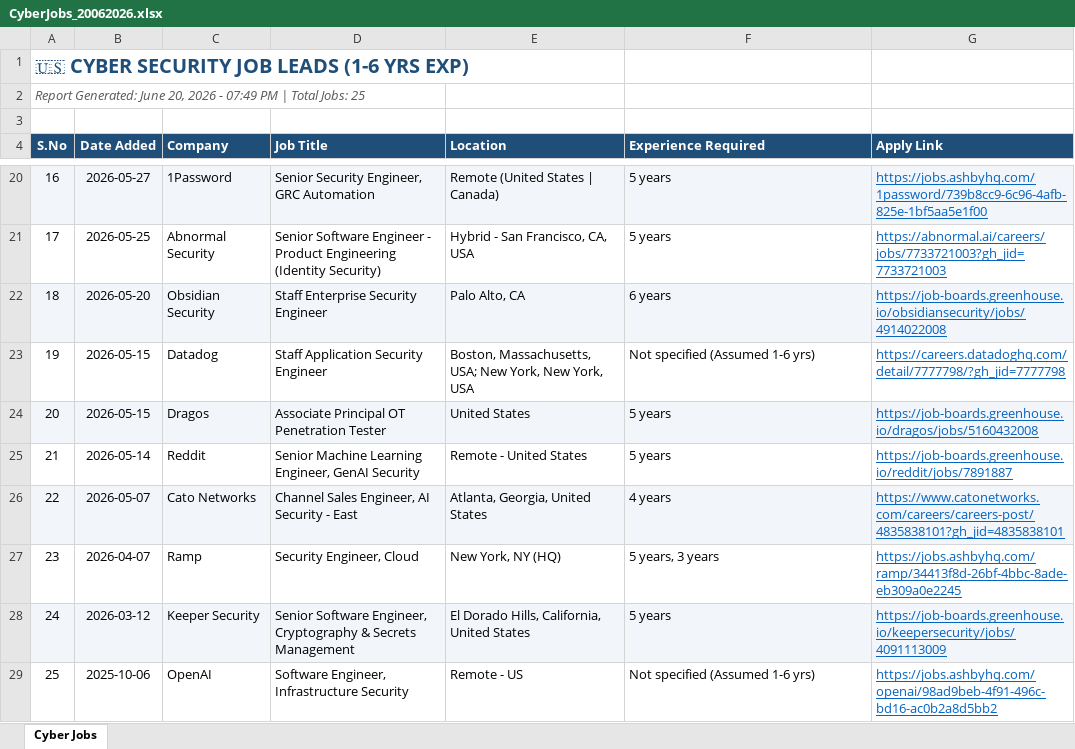
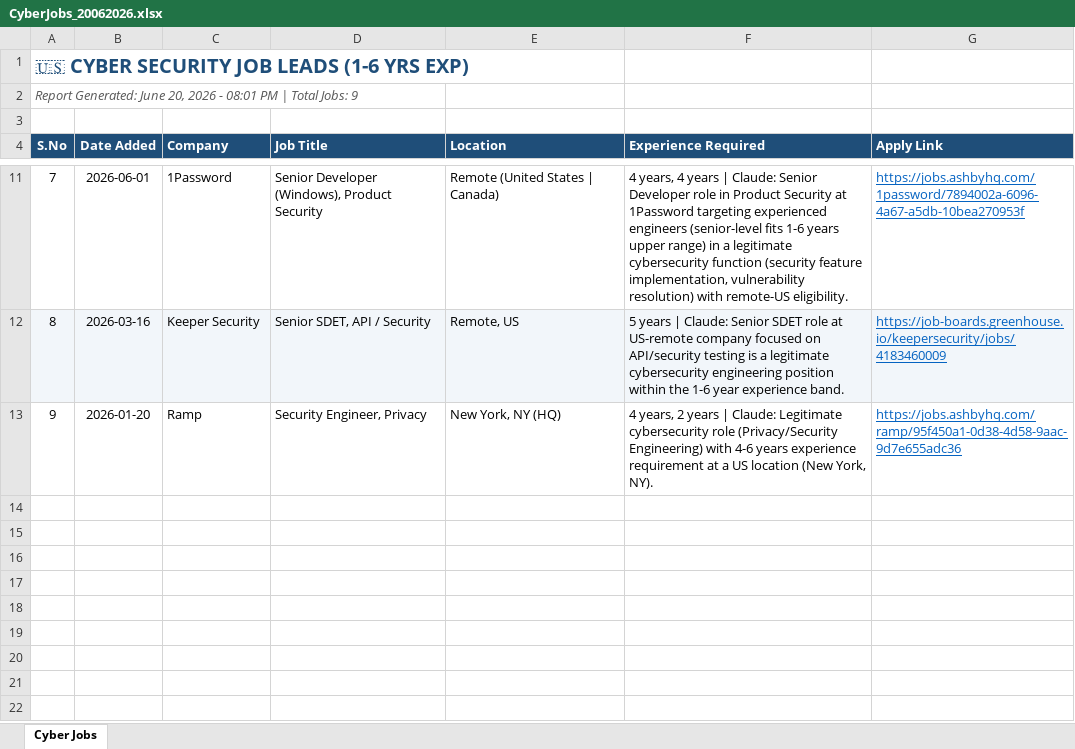
Before and after one commit to bjayadeep/ai-scraper, an Excel workbook: data/history/CyberJobs_20062026.xlsx, sheet Cyber Jobs, drawn as a sheet; only a part is shown, gaps mark what is left out; values as stored, in another font and other column widths than the file's, no borders; removed rows and columns are numbered as before the commit, all else as after; the diff covers the shown part only; the diff names each change by its address in the sheet, - before the commit and + after, or states it on an @@ line.

```diff
--- a/data/history/CyberJobs_20062026.xlsx (sheet Cyber Jobs)
+++ b/data/history/CyberJobs_20062026.xlsx (sheet Cyber Jobs)
@@ column A (S.No) renumbered between rows 2 and 13 @@
-A11:G11 fill: #F2F6FA
+A11:G11 fill: none
-B11 (Date Added): 2026-05-27
+B11 (Date Added): 2026-06-01
-D11 (Job Title): Senior Security Engineer, GRC Automation
+D11 (Job Title): Senior Developer (Windows), Product Security
-F11 (Experience Required): 5 years
+F11 (Experience Required): 4 years, 4 years | Claude: Senior Developer role in Product Security at 1Password targeting experienced engineers (senior-level fits 1-6 years upper range) in a legitimate cybersecurity function (security feature implementation, vulnerability resolution) with remote-US eligibility.
-G11 (Apply Link): https://jobs.ashbyhq.com/1password/739b8cc9-6c96-4afb-825e-1bf5aa5e1f00
+G11 (Apply Link): https://jobs.ashbyhq.com/1password/7894002a-6096-4a67-a5db-10bea270953f
-row 21: 17 | 2026-05-25 | Abnormal Security | Senior Software Engineer - Product Engineering (Identity Security) | Hybrid - San Francisco, CA, USA | 5 years | https://abnormal.ai/careers/jobs/7733721003?gh_jid=7733721003
-row 22: 18 | 2026-05-20 | Obsidian Security | Staff Enterprise Security Engineer | Palo Alto, CA | 6 years | https://job-boards.greenhouse.io/obsidiansecurity/jobs/4914022008
-row 23: 19 | 2026-05-15 | Datadog | Staff Application Security Engineer | Boston, Massachusetts, USA; New York, New York, USA | Not specified (Assumed 1-6 yrs) | https://careers.datadoghq.com/detail/7777798/?gh_jid=7777798
-row 24: 20 | 2026-05-15 | Dragos | Associate Principal OT Penetration Tester | United States | 5 years | https://job-boards.greenhouse.io/dragos/jobs/5160432008
-row 25: 21 | 2026-05-14 | Reddit | Senior Machine Learning Engineer, GenAI Security | Remote - United States | 5 years | https://job-boards.greenhouse.io/reddit/jobs/7891887
-row 26: 22 | 2026-05-07 | Cato Networks | Channel Sales Engineer, AI Security - East | Atlanta, Georgia, United States | 4 years | https://www.catonetworks.com/careers/careers-post/4835838101?gh_jid=4835838101
+row 12: 8 | 2026-03-16 | Keeper Security | Senior SDET, API / Security | Remote, US | 5 years | Claude: Senior SDET role at US-remote company focused on API/security testing is a legitimate cybersecurity engineering position within the 1-6 year experience band. | https://job-boards.greenhouse.io/keepersecurity/jobs/4183460009
-B13 (Date Added): 2026-04-07
+B13 (Date Added): 2026-01-20
-D13 (Job Title): Security Engineer, Cloud
+D13 (Job Title): Security Engineer, Privacy
-F13 (Experience Required): 5 years, 3 years
+F13 (Experience Required): 4 years, 2 years | Claude: Legitimate cybersecurity role (Privacy/Security Engineering) with 4-6 years experience requirement at a US location (New York, NY).
-G13 (Apply Link): https://jobs.ashbyhq.com/ramp/34413f8d-26bf-4bbc-8ade-eb309a0e2245
+G13 (Apply Link): https://jobs.ashbyhq.com/ramp/95f450a1-0d38-4d58-9aac-9d7e655adc36
-row 28: 24 | 2026-03-12 | Keeper Security | Senior Software Engineer, Cryptography & Secrets Management | El Dorado Hills, California, United States | 5 years | https://job-boards.greenhouse.io/keepersecurity/jobs/4091113009
-row 29: 25 | 2025-10-06 | OpenAI | Software Engineer, Infrastructure Security | Remote - US | Not specified (Assumed 1-6 yrs) | https://jobs.ashbyhq.com/openai/98ad9beb-4f91-496c-bd16-ac0b2a8d5bb2
```
Also changed, not shown: 3 added rows, 12 removed rows, 12 edited cells and cell formats elsewhere in this sheet.
